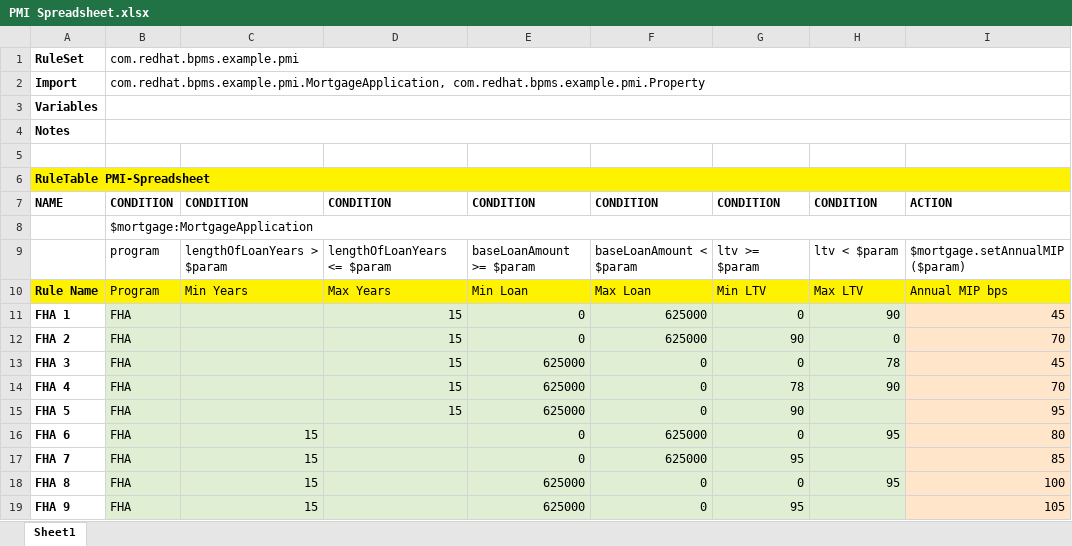
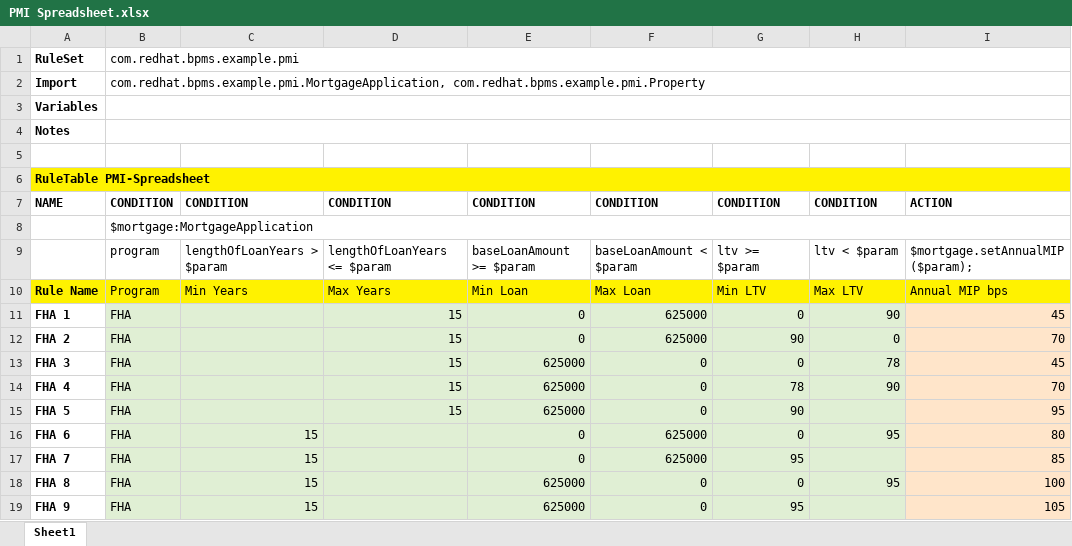
Before and after one commit to mauriziocarioli/PMI, an Excel workbook: src/main/resources/com/redhat/bpms/example/pmi/PMI Spreadsheet.xlsx, sheet Sheet1, drawn as a sheet; values as stored, in another font and other column widths than the file's, no borders; the diff names each change by its address in the sheet, - before the commit and + after, or states it on an @@ line.

Commit message:
Uploaded 12-Nov-2018 11:20:07 {/src/main/resources/com/redhat/bpms/example/pmi/PMI Spreadsheet.xlsx}

```diff
--- a/src/main/resources/com/redhat/bpms/example/pmi/PMI Spreadsheet.xlsx (sheet Sheet1)
+++ b/src/main/resources/com/redhat/bpms/example/pmi/PMI Spreadsheet.xlsx (sheet Sheet1)
-I9: $mortgage.setAnnualMIP($param)
+I9: $mortgage.setAnnualMIP($param);
```
